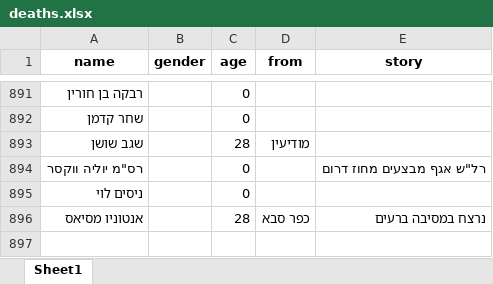
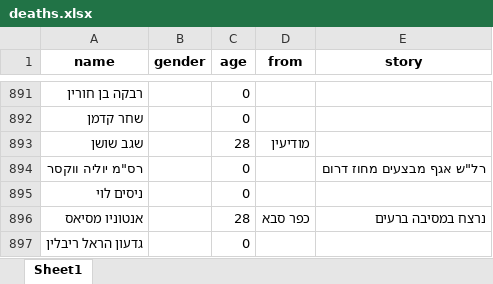
Before and after one commit to yuval-harpaz/alarms, an Excel workbook: data/deaths.xlsx, sheet Sheet1, drawn as a sheet; only a part is shown, gaps mark what is left out; values as stored, in another font and other column widths than the file's, no borders; the diff names each change by its address in the sheet, - before the commit and + after, or states it on an @@ line.

```diff
--- a/data/deaths.xlsx (sheet Sheet1)
+++ b/data/deaths.xlsx (sheet Sheet1)
+row 897: גדעון הראל ריבלין |  | 0
```
Also changed, not shown: 6 other files.
